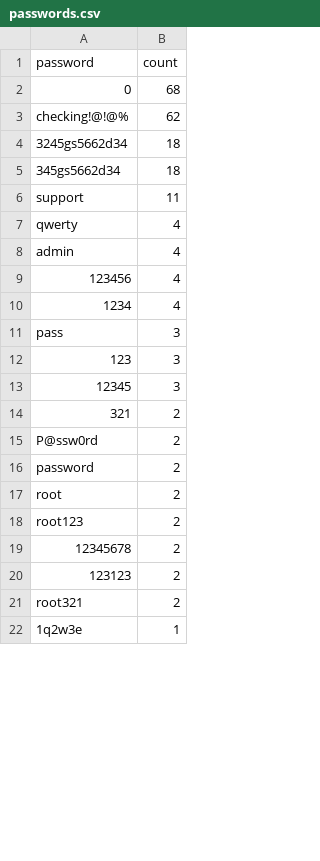
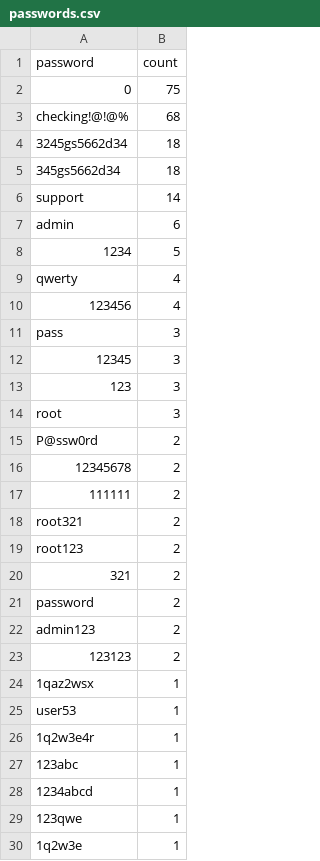
Before and after one commit to Prabhath-de/cowrie-analysis, a CSV file: csv/passwords.csv, drawn as a sheet; only a part is shown; the diff covers the shown part only.

```diff
--- a/csv/passwords.csv
+++ b/csv/passwords.csv
@@ -1,22 +1,30 @@
 password,count
-0,68
-checking!@!@%,62
+0,75
+checking!@!@%,68
 3245gs5662d34,18
 345gs5662d34,18
-support,11
+support,14
+admin,6
+1234,5
 qwerty,4
-admin,4
 123456,4
-1234,4
 pass,3
+12345,3
 123,3
-12345,3
+root,3
+P@ssw0rd,2
+12345678,2
+111111,2
+root321,2
+root123,2
 321,2
-P@ssw0rd,2
 password,2
-root,2
-root123,2
-12345678,2
+admin123,2
 123123,2
-root321,2
+1qaz2wsx,1
+user53,1
+1q2w3e4r,1
+123abc,1
+1234abcd,1
+123qwe,1
 1q2w3e,1
```
Also changed, not shown: 7 added rows, 2 removed rows, 21 moved rows and 1 edited cell elsewhere in this file, csv/all_logs.csv, csv/countries.csv, 9 other files.
